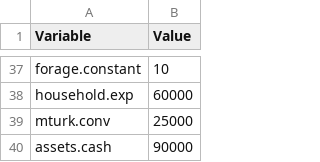
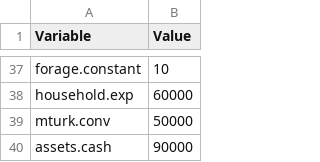
Before and after one commit to jvtcl/drought_decision_model, a CSV file: data/constant_vars.csv, drawn as a sheet; only a part is shown, gaps mark what is left out.

Commit message:
Changed MTurk conversion rate from 25K to 50K.

```diff
--- a/data/constant_vars.csv
+++ b/data/constant_vars.csv
@@ -38,3 +38,3 @@ forage.constant,10
 household.exp,60000
-mturk.conv,25000
+mturk.conv,50000
 assets.cash,90000
```
